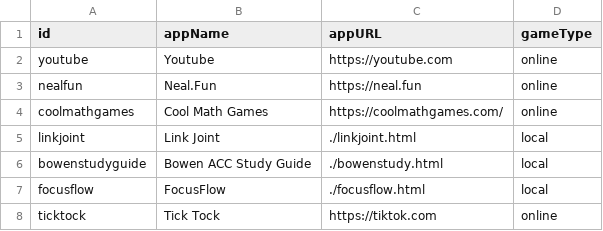
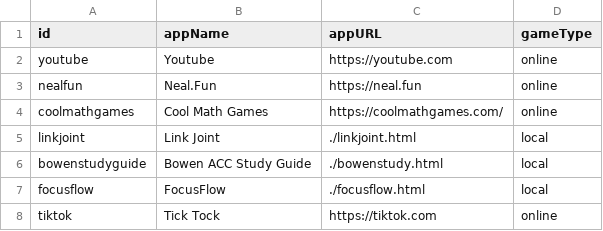
Before and after one commit to beston3000/midnightub, a CSV file: public/apps.csv, drawn as a sheet.

Commit message:
I hate this

```diff
--- a/public/apps.csv
+++ b/public/apps.csv
@@ -7,2 +7,2 @@ bowenstudyguide,Bowen ACC Study Guide,./bowenstudy.html,local
 focusflow,FocusFlow,./focusflow.html,local
-ticktock,Tick Tock,https://tiktok.com,online
+tiktok,Tick Tock,https://tiktok.com,online
```
